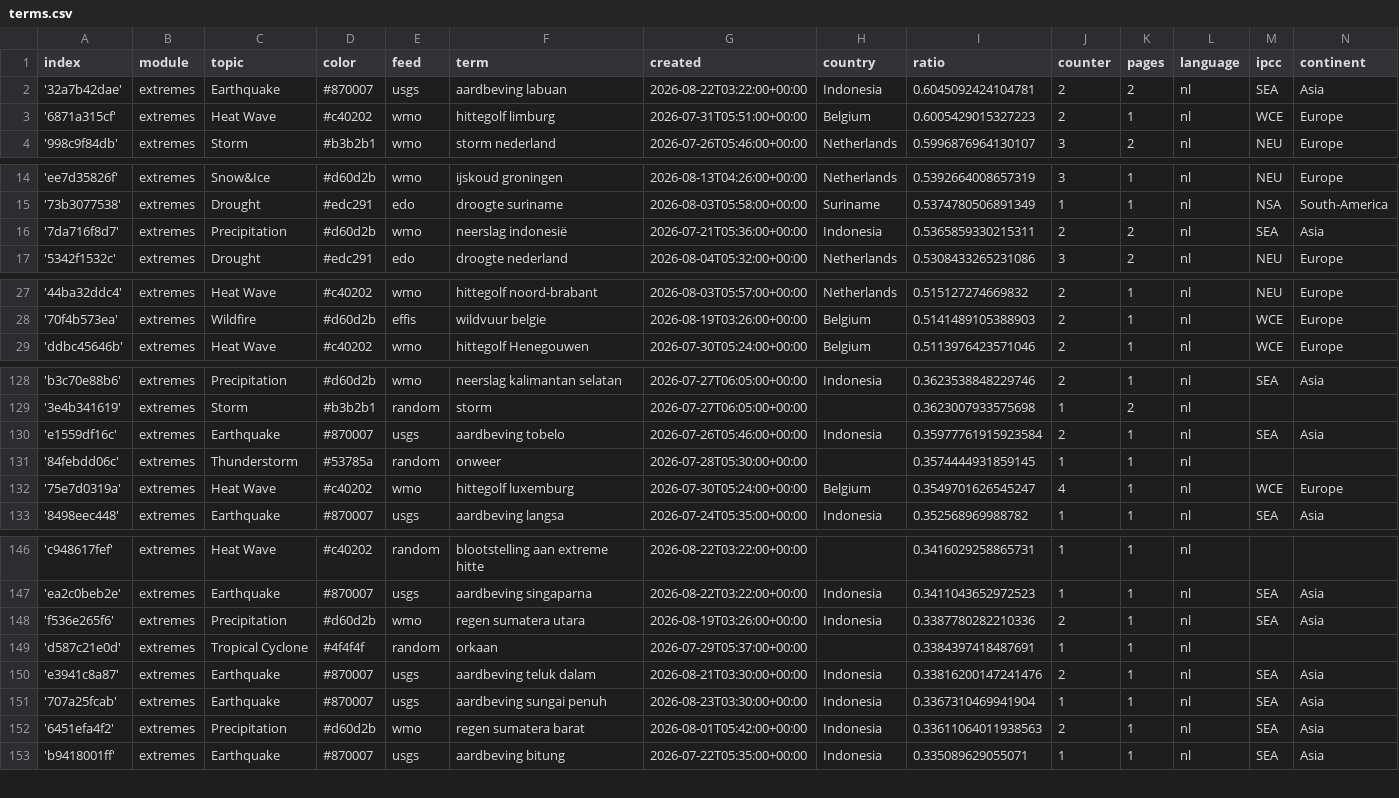
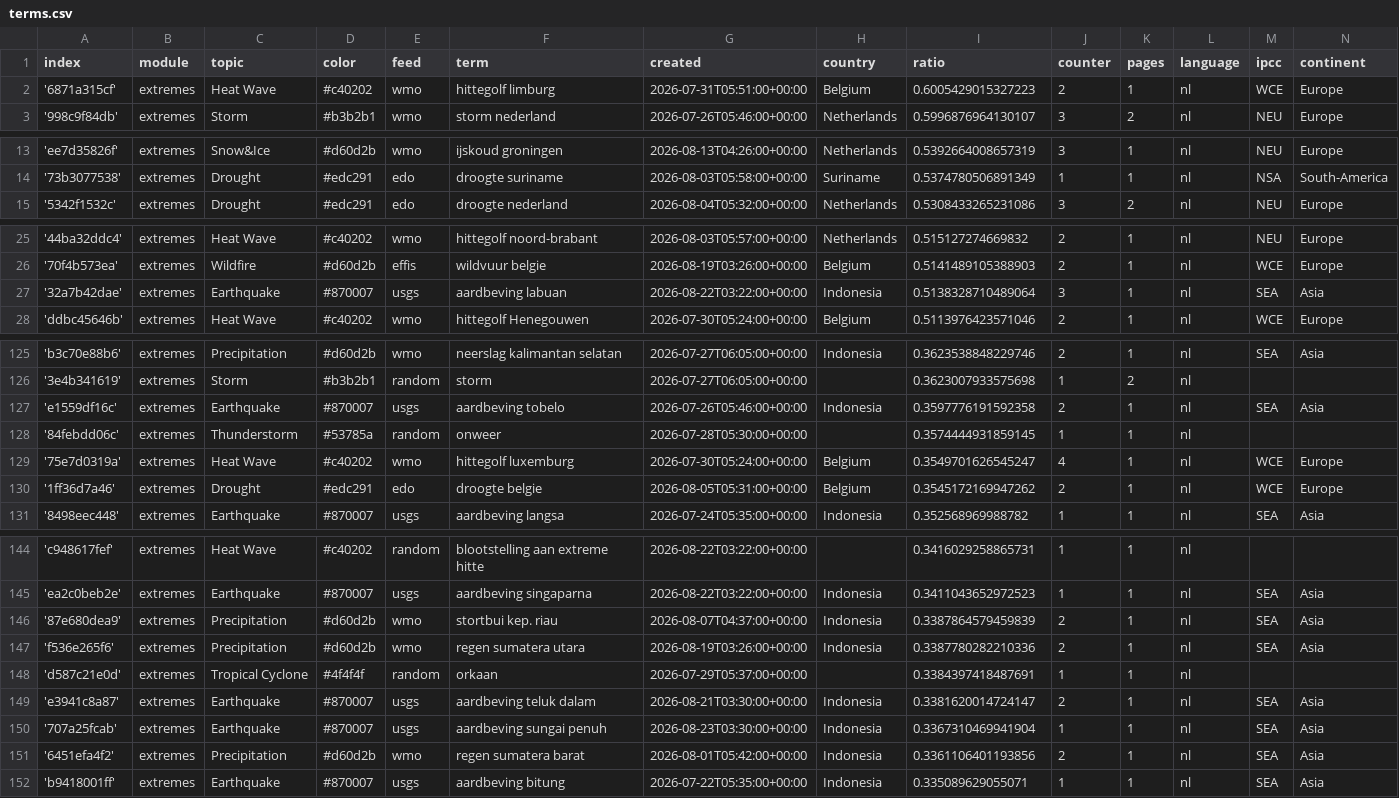
Before and after one commit to MarcoL95-News25/netherlandExtremes, a CSV file: terms.csv, drawn as a sheet; only a part is shown, gaps mark what is left out; the diff covers the shown part only.

Commit message:
Commit from GitHub Actions (harvest:0.0)

```diff
--- a/terms.csv
+++ b/terms.csv
@@ -1,3 +1,2 @@
 index,module,topic,color,feed,term,created,country,ratio,counter,pages,language,ipcc,continent
-'32a7b42dae',extremes,Earthquake,#870007,usgs,aardbeving labuan,2026-08-22T03:22:00+00:00,Indonesia,0.6045092424104781,2,2,nl,SEA,Asia
 '6871a315cf',extremes,Heat Wave,#c40202,wmo,hittegolf limburg,2026-07-31T05:51:00+00:00,Belgium,0.6005429015327223,2,1,nl,WCE,Europe
@@ -15,3 +14,2 @@ index,module,topic,color,feed,term,created,country,ratio,counter,pages,language,
 '73b3077538',extremes,Drought,#edc291,edo,droogte suriname,2026-08-03T05:58:00+00:00,Suriname,0.5374780506891349,1,1,nl,NSA,South-America
-'7da716f8d7',extremes,Precipitation,#d60d2b,wmo,neerslag indonesië,2026-07-21T05:36:00+00:00,Indonesia,0.5365859330215311,2,2,nl,SEA,Asia
 '5342f1532c',extremes,Drought,#edc291,edo,droogte nederland,2026-08-04T05:32:00+00:00,Netherlands,0.5308433265231086,3,2,nl,NEU,Europe
@@ -28,2 +26,3 @@ index,module,topic,color,feed,term,created,country,ratio,counter,pages,language,
 '70f4b573ea',extremes,Wildfire,#d60d2b,effis,wildvuur belgie,2026-08-19T03:26:00+00:00,Belgium,0.5141489105388903,2,1,nl,WCE,Europe
+'32a7b42dae',extremes,Earthquake,#870007,usgs,aardbeving labuan,2026-08-22T03:22:00+00:00,Indonesia,0.5138328710489064,3,1,nl,SEA,Asia
 'ddbc45646b',extremes,Heat Wave,#c40202,wmo,hittegolf Henegouwen,2026-07-30T05:24:00+00:00,Belgium,0.5113976423571046,2,1,nl,WCE,Europe
@@ -129,5 +126,6 @@ index,module,topic,color,feed,term,created,country,ratio,counter,pages,language,
 '3e4b341619',extremes,Storm,#b3b2b1,random,storm,2026-07-27T06:05:00+00:00,,0.3623007933575698,1,2,nl,,
-'e1559df16c',extremes,Earthquake,#870007,usgs,aardbeving tobelo,2026-07-26T05:46:00+00:00,Indonesia,0.35977761915923584,2,1,nl,SEA,Asia
+'e1559df16c',extremes,Earthquake,#870007,usgs,aardbeving tobelo,2026-07-26T05:46:00+00:00,Indonesia,0.3597776191592358,2,1,nl,SEA,Asia
 '84febdd06c',extremes,Thunderstorm,#53785a,random,onweer,2026-07-28T05:30:00+00:00,,0.3574444931859145,1,1,nl,,
 '75e7d0319a',extremes,Heat Wave,#c40202,wmo,hittegolf luxemburg,2026-07-30T05:24:00+00:00,Belgium,0.3549701626545247,4,1,nl,WCE,Europe
+'1ff36d7a46',extremes,Drought,#edc291,edo,droogte belgie,2026-08-05T05:31:00+00:00,Belgium,0.3545172169947262,2,1,nl,WCE,Europe
 '8498eec448',extremes,Earthquake,#870007,usgs,aardbeving langsa,2026-07-24T05:35:00+00:00,Indonesia,0.352568969988782,1,1,nl,SEA,Asia
@@ -147,7 +145,8 @@ index,module,topic,color,feed,term,created,country,ratio,counter,pages,language,
 'ea2c0beb2e',extremes,Earthquake,#870007,usgs,aardbeving singaparna,2026-08-22T03:22:00+00:00,Indonesia,0.3411043652972523,1,1,nl,SEA,Asia
+'87e680dea9',extremes,Precipitation,#d60d2b,wmo,stortbui kep. riau,2026-08-07T04:37:00+00:00,Indonesia,0.3387864579459839,2,1,nl,SEA,Asia
 'f536e265f6',extremes,Precipitation,#d60d2b,wmo,regen sumatera utara,2026-08-19T03:26:00+00:00,Indonesia,0.3387780282210336,2,1,nl,SEA,Asia
 'd587c21e0d',extremes,Tropical Cyclone,#4f4f4f,random,orkaan,2026-07-29T05:37:00+00:00,,0.3384397418487691,1,1,nl,,
-'e3941c8a87',extremes,Earthquake,#870007,usgs,aardbeving teluk dalam,2026-08-21T03:30:00+00:00,Indonesia,0.33816200147241476,2,1,nl,SEA,Asia
+'e3941c8a87',extremes,Earthquake,#870007,usgs,aardbeving teluk dalam,2026-08-21T03:30:00+00:00,Indonesia,0.3381620014724147,2,1,nl,SEA,Asia
 '707a25fcab',extremes,Earthquake,#870007,usgs,aardbeving sungai penuh,2026-08-23T03:30:00+00:00,Indonesia,0.3367310469941904,1,1,nl,SEA,Asia
-'6451efa4f2',extremes,Precipitation,#d60d2b,wmo,regen sumatera barat,2026-08-01T05:42:00+00:00,Indonesia,0.33611064011938563,2,1,nl,SEA,Asia
+'6451efa4f2',extremes,Precipitation,#d60d2b,wmo,regen sumatera barat,2026-08-01T05:42:00+00:00,Indonesia,0.3361106401193856,2,1,nl,SEA,Asia
 'b9418001ff',extremes,Earthquake,#870007,usgs,aardbeving bitung,2026-07-22T05:35:00+00:00,Indonesia,0.335089629055071,1,1,nl,SEA,Asia
```
Also changed, not shown: 2 added rows, 3 removed rows and 7 edited cells elsewhere in this file.
